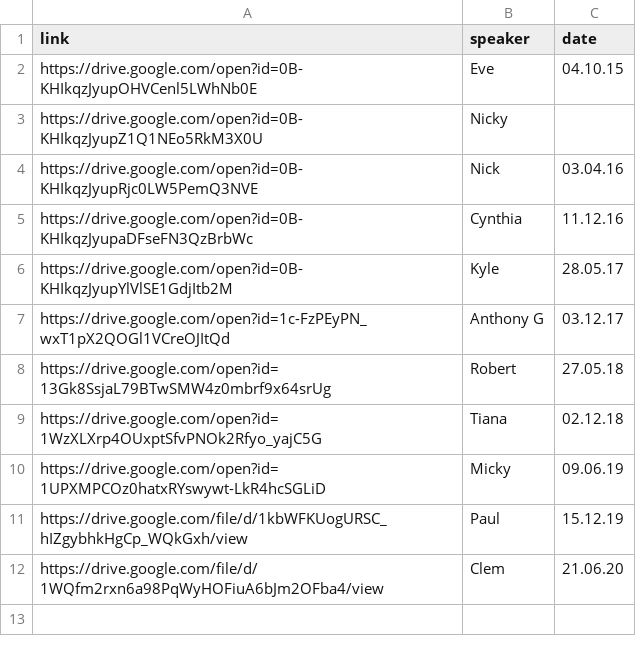
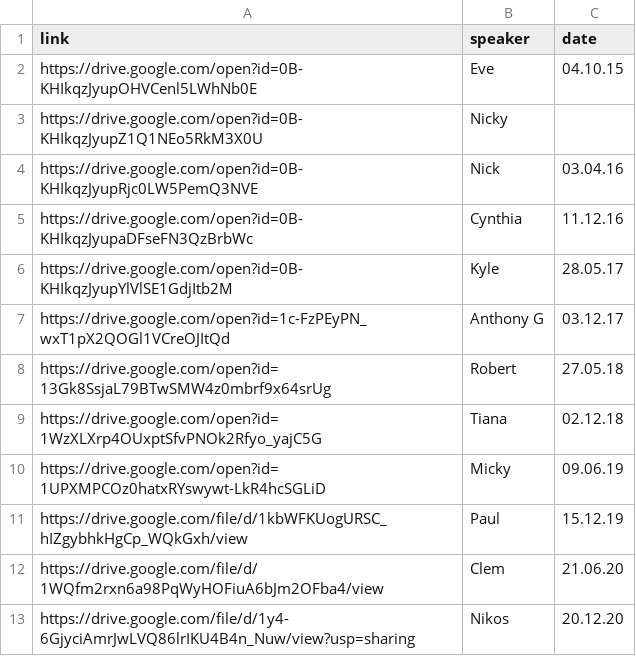
Before and after one commit to naeuston/naeuston.github.io, a CSV file: _data/shares/step2.csv, drawn as a sheet.

Commit message:
Update step2.csv

```diff
--- a/_data/shares/step2.csv
+++ b/_data/shares/step2.csv
@@ -12 +12,2 @@ https://drive.google.com/file/d/1kbWFKUogURSC_hIZgybhkHgCp_WQkGxh/view,Paul,15.1
 https://drive.google.com/file/d/1WQfm2rxn6a98PqWyHOFiuA6bJm2OFba4/view,Clem,21.06.20
+https://drive.google.com/file/d/1y4-6GjyciAmrJwLVQ86lrIKU4B4n_Nuw/view?usp=sharing,Nikos,20.12.20
```
